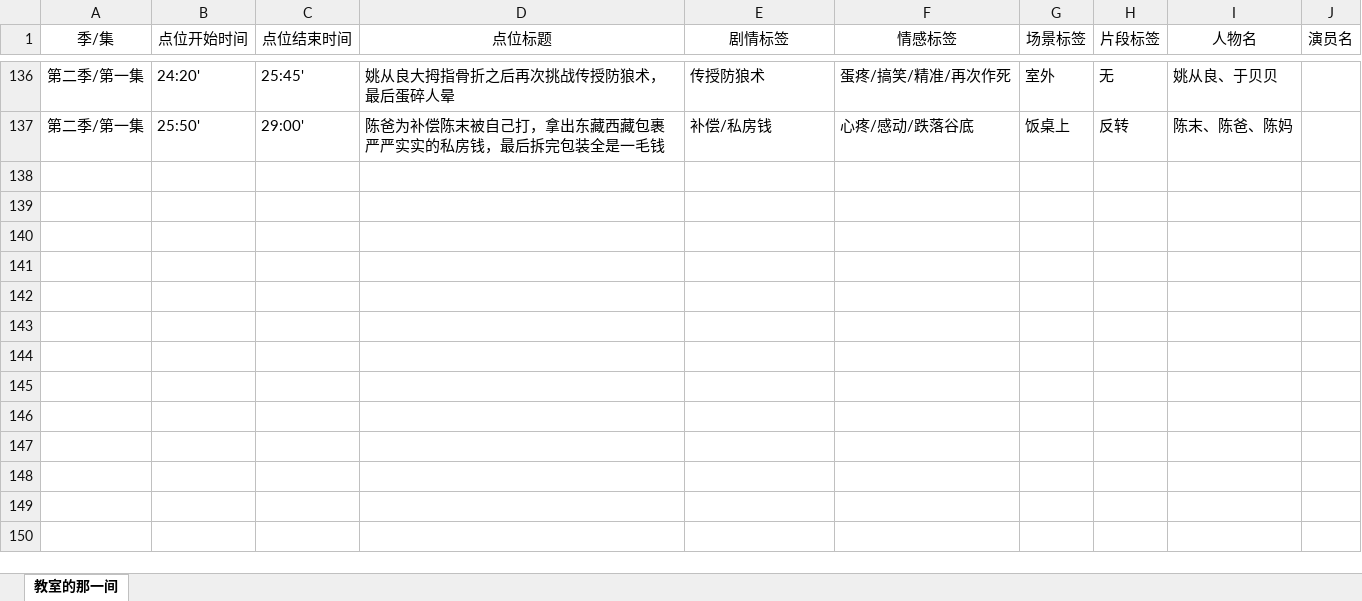
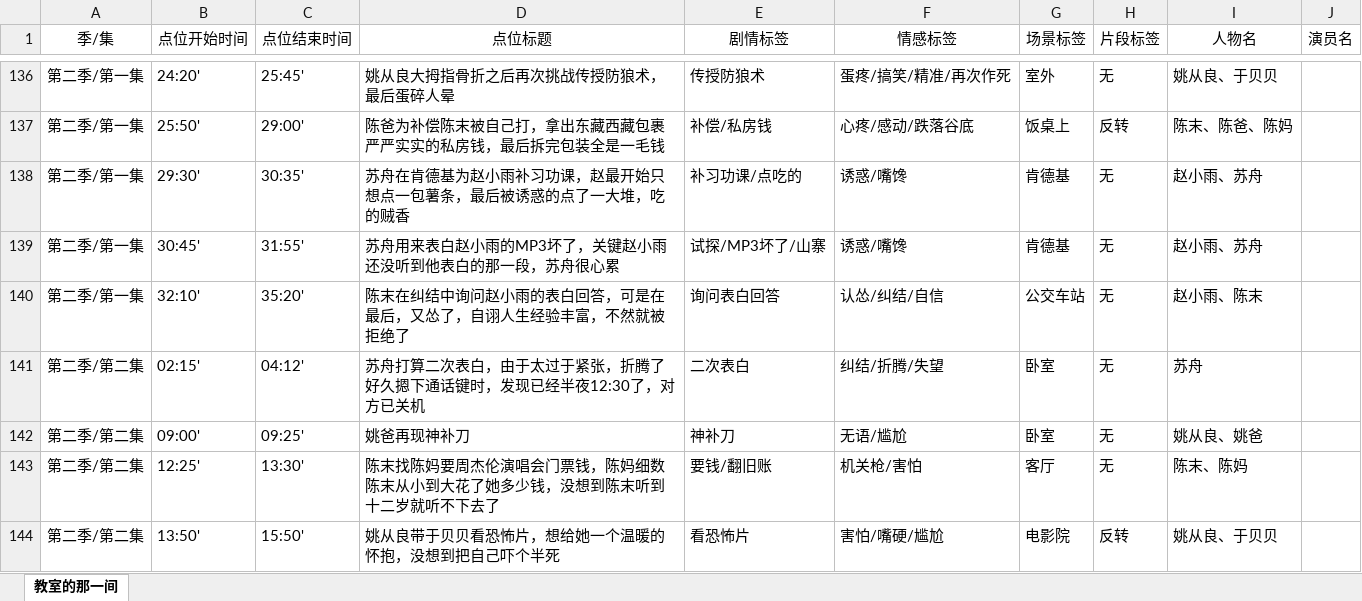
Before and after one commit to hujiangyun/clip-excel, an Excel workbook: 剧情梳理.xlsx, sheet 教室的那一间, drawn as a sheet; only a part is shown, gaps mark what is left out; values as stored, in another font and other column widths than the file's, no borders; the diff names each change by its address in the sheet, - before the commit and + after, or states it on an @@ line.

Commit message:
'update'

```diff
--- a/剧情梳理.xlsx (sheet 教室的那一间)
+++ b/剧情梳理.xlsx (sheet 教室的那一间)
+row 138: 第二季/第一集 | 29:30' | 30:35' | 苏舟在肯德基为赵小雨补习功课，赵最开始只想点一包薯条，最后被诱惑的点了一大堆，吃的贼香 | 补习功课/点吃的 | 诱惑/嘴馋 | 肯德基 | 无 | 赵小雨、苏舟
+row 139: 第二季/第一集 | 30:45' | 31:55' | 苏舟用来表白赵小雨的MP3坏了，关键赵小雨还没听到他表白的那一段，苏舟很心累 | 试探/MP3坏了/山寨 | 诱惑/嘴馋 | 肯德基 | 无 | 赵小雨、苏舟
+row 140: 第二季/第一集 | 32:10' | 35:20' | 陈末在纠结中询问赵小雨的表白回答，可是在最后，又怂了，自诩人生经验丰富，不然就被拒绝了 | 询问表白回答 | 认怂/纠结/自信 | 公交车站 | 无 | 赵小雨、陈末
+row 141: 第二季/第二集 | 02:15' | 04:12' | 苏舟打算二次表白，由于太过于紧张，折腾了好久摁下通话键时，发现已经半夜12:30了，对方已关机 | 二次表白 | 纠结/折腾/失望 | 卧室 | 无 | 苏舟
+row 142: 第二季/第二集 | 09:00' | 09:25' | 姚爸再现神补刀 | 神补刀 | 无语/尴尬 | 卧室 | 无 | 姚从良、姚爸
+row 143: 第二季/第二集 | 12:25' | 13:30' | 陈末找陈妈要周杰伦演唱会门票钱，陈妈细数陈末从小到大花了她多少钱，没想到陈末听到十二岁就听不下去了 | 要钱/翻旧账 | 机关枪/害怕 | 客厅 | 无 | 陈末、陈妈
+row 144: 第二季/第二集 | 13:50' | 15:50' | 姚从良带于贝贝看恐怖片，想给她一个温暖的怀抱，没想到把自己吓个半死 | 看恐怖片 | 害怕/嘴硬/尴尬 | 电影院 | 反转 | 姚从良、于贝贝
```
